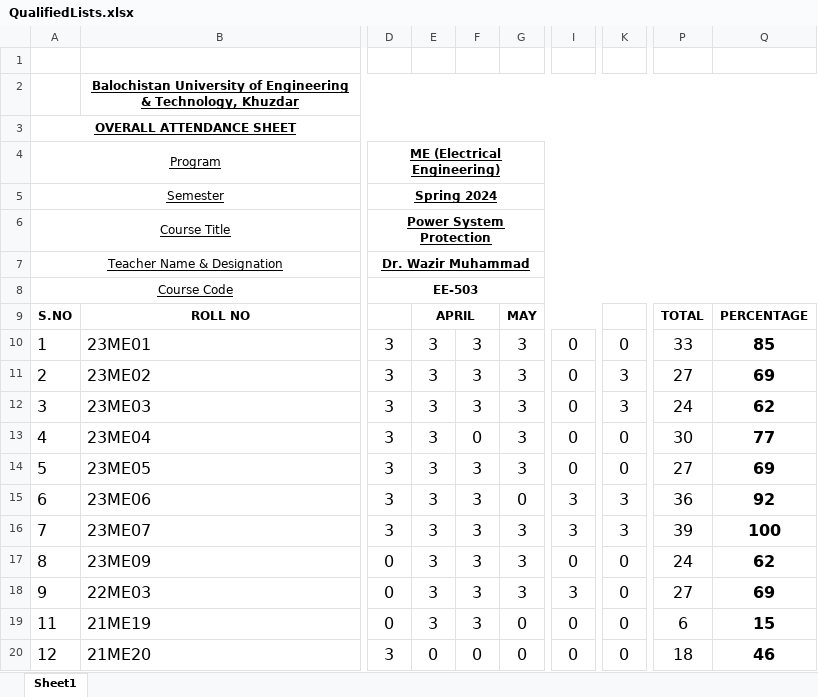
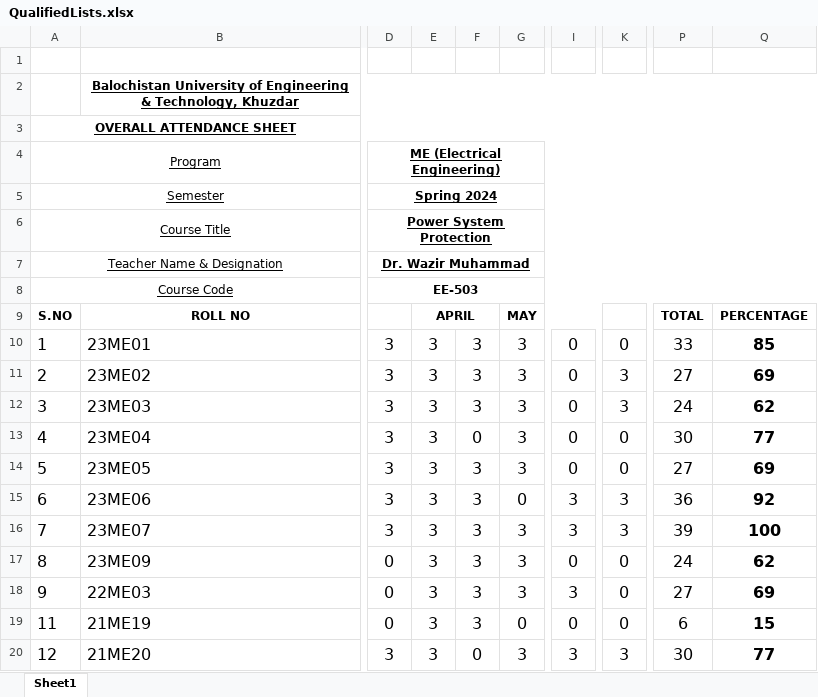
Before and after one commit to niaz1971/POWER_SYSTEM_PROTECTION, an Excel workbook: QualifiedLists.xlsx, sheet Sheet1, drawn as a sheet; only a part is shown, gaps mark what is left out; values as stored, in another font and other column widths than the file's, no borders; charts and pictures not drawn; the diff names each change by its address in the sheet, - before the commit and + after, or states it on an @@ line.

Commit message:
Add files via upload

```diff
--- a/QualifiedLists.xlsx (sheet Sheet1)
+++ b/QualifiedLists.xlsx (sheet Sheet1)
-E20: 0
+E20: 3
-G20: 0
+G20: 3
-I20: 0
+I20: 3
-K20: 0
+K20: 3
-P20: 18
+P20: 30
-Q20: 46
+Q20: 77
```
